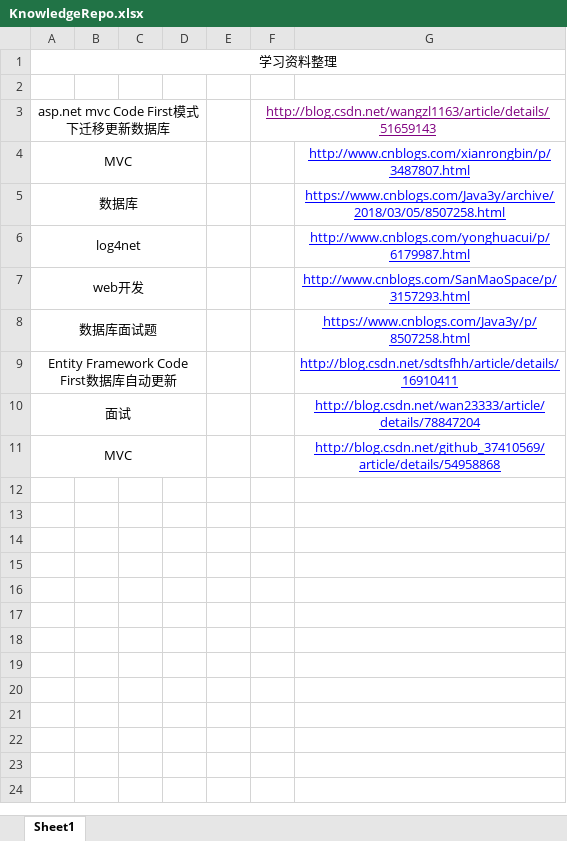
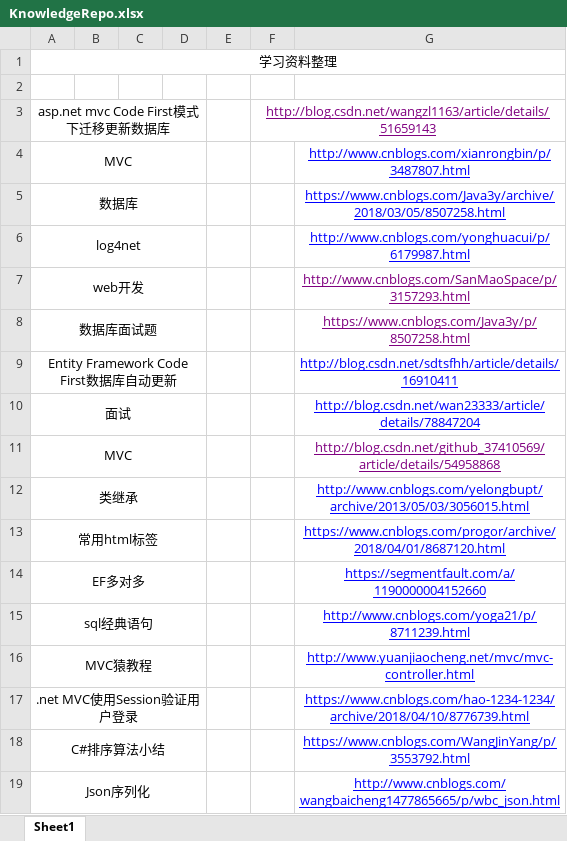
Before and after one commit to RollBackerZou/Know, an Excel workbook: KnowledgeRepo.xlsx, sheet Sheet1, drawn as a sheet; values as stored, in another font and other column widths than the file's, no borders; the diff names each change by its address in the sheet, - before the commit and + after, or states it on an @@ line.

Commit message:
add json

```diff
--- a/KnowledgeRepo.xlsx (sheet Sheet1)
+++ b/KnowledgeRepo.xlsx (sheet Sheet1)
-G7:G8 text colour: #0000FF
+G7:G8 text colour: #800080
-G11 text colour: #0000FF
+G11 text colour: #800080
+row 12: 类继承 |  |  |  |  |  | http://www.cnblogs.com/yelongbupt/archive/2013/05/03/3056015.html
+row 13: 常用html标签 |  |  |  |  |  | https://www.cnblogs.com/progor/archive/2018/04/01/8687120.html
+row 14: EF多对多 |  |  |  |  |  | https://segmentfault.com/a/1190000004152660
+row 15: sql经典语句 |  |  |  |  |  | http://www.cnblogs.com/yoga21/p/8711239.html
+row 16: MVC猿教程 |  |  |  |  |  | http://www.yuanjiaocheng.net/mvc/mvc-controller.html
+row 17: .net MVC使用Session验证用户登录 |  |  |  |  |  | https://www.cnblogs.com/hao-1234-1234/archive/2018/04/10/8776739.html
+row 18: C#排序算法小结 |  |  |  |  |  | https://www.cnblogs.com/WangJinYang/p/3553792.html
+row 19: Json序列化 |  |  |  |  |  | http://www.cnblogs.com/wangbaicheng1477865665/p/wbc_json.html
```
Also changed, not shown: 1 other file.
